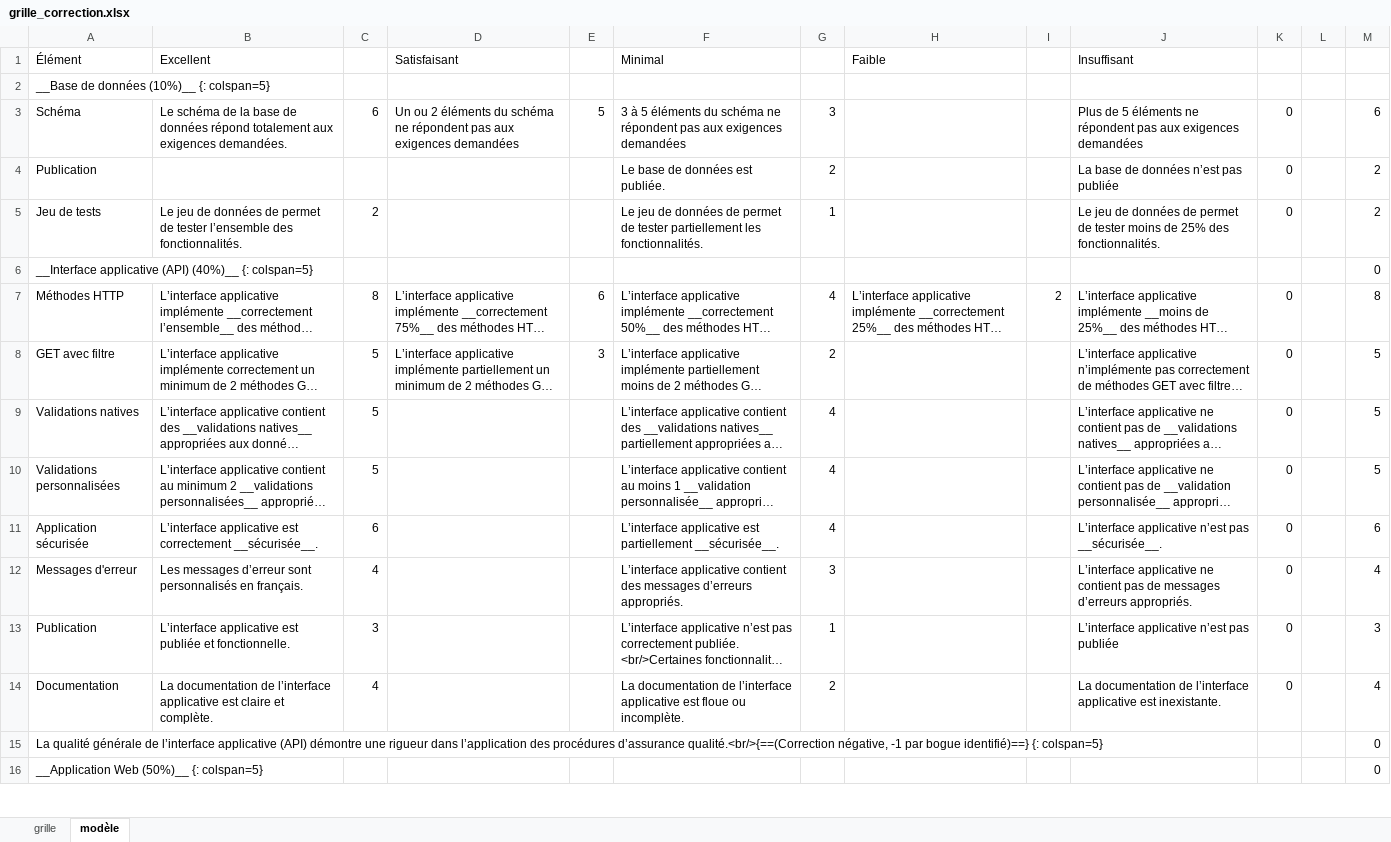
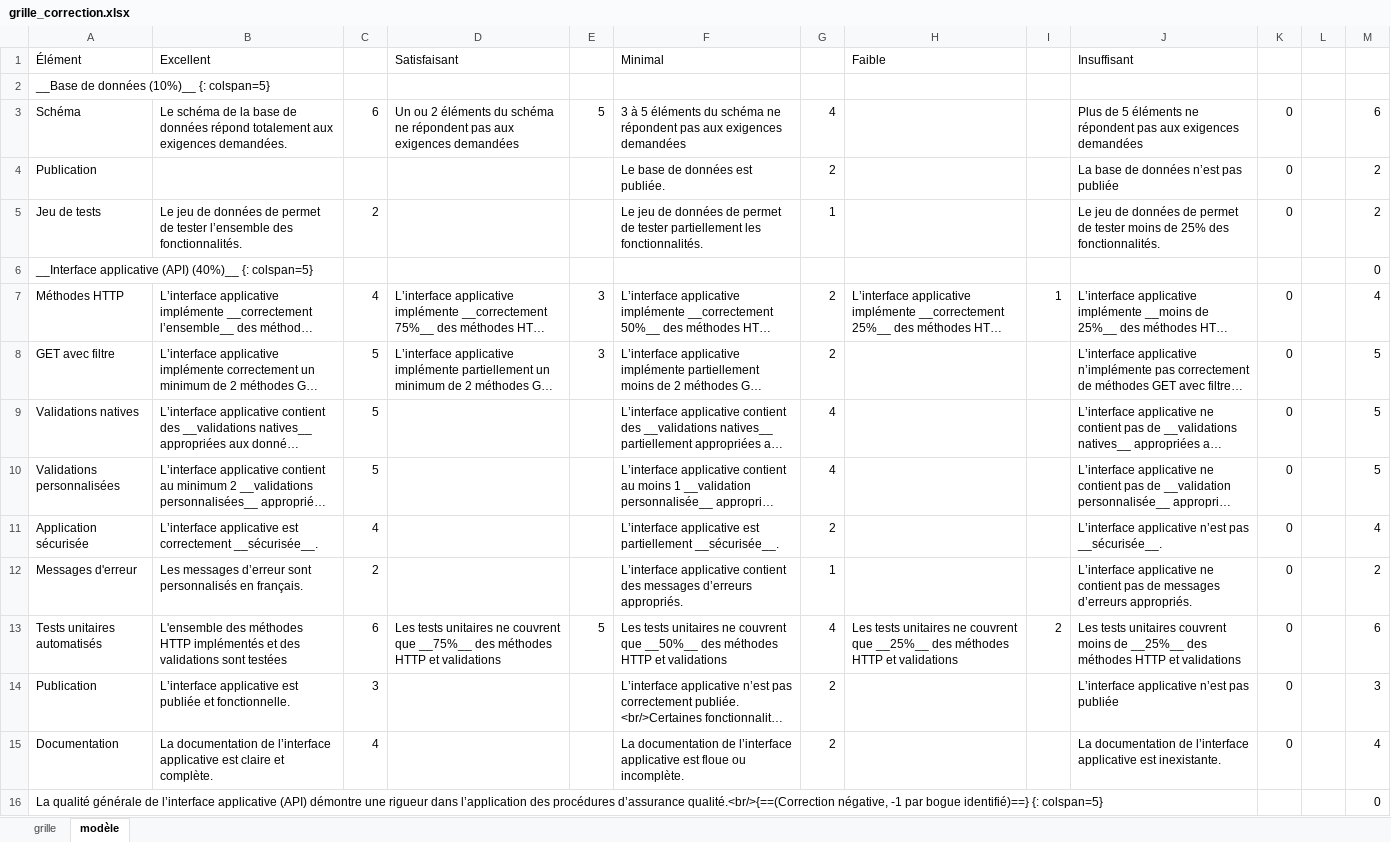
Before and after one commit to cegepvictoetienne/developpementweb3, an Excel workbook: template/grille_correction.xlsx, sheet modèle, drawn as a sheet; only a part is shown; the shorter side is filled out with more unchanged rows; long unchanged cells end in …; values as stored, in another font and other column widths than the file's, no borders; addresses are those after the commit; the diff names each change by its address in the sheet, - before the commit and + after, or states it on an @@ line.

Commit message:
ajout tests unitaires au projet intégrateur

```diff
--- a/template/grille_correction.xlsx (sheet modèle)
+++ b/template/grille_correction.xlsx (sheet modèle)
-G3: 3
+G3: 4
-C7: 8
+C7: 4
-E7: 6
+E7: 3
-G7: 4
+G7: 2
-I7: 2
+I7: 1
-M7: 8
+M7: 4
-C11: 6
+C11: 4
-G11: 4
+G11: 2
-M11: 6
+M11: 4
-C12: 4
+C12: 2
-G12: 3
+G12: 1
-M12: 4
+M12: 2
+row 13: Tests unitaires automatisés | L'ensemble des méthodes HTTP implémentés et des validations sont testées | 6 | Les tests unitaires ne couvrent que __75%__ des méthodes HTTP et validations | 5 | Les tests unitaires ne couvrent que __50%__ des méthodes HTTP et validations | 4 | Les tests unitaires ne couvrent que __25%__ des méthodes HTTP et validations | 2 | Les tests unitaires couvrent moins de __25%__ des méthodes HTTP et validations | 0 |  | 6
-G14: 1
+G14: 2
```
Also changed, not shown: sheet grille, formulas that keep their value, 4 other files.
